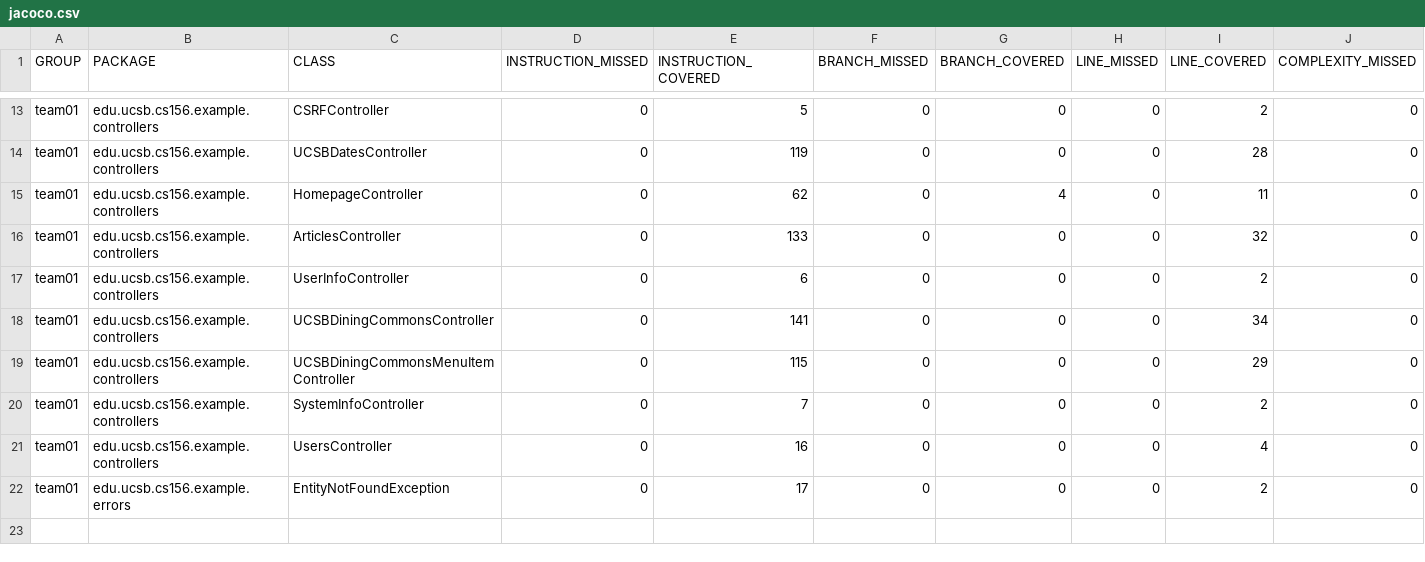
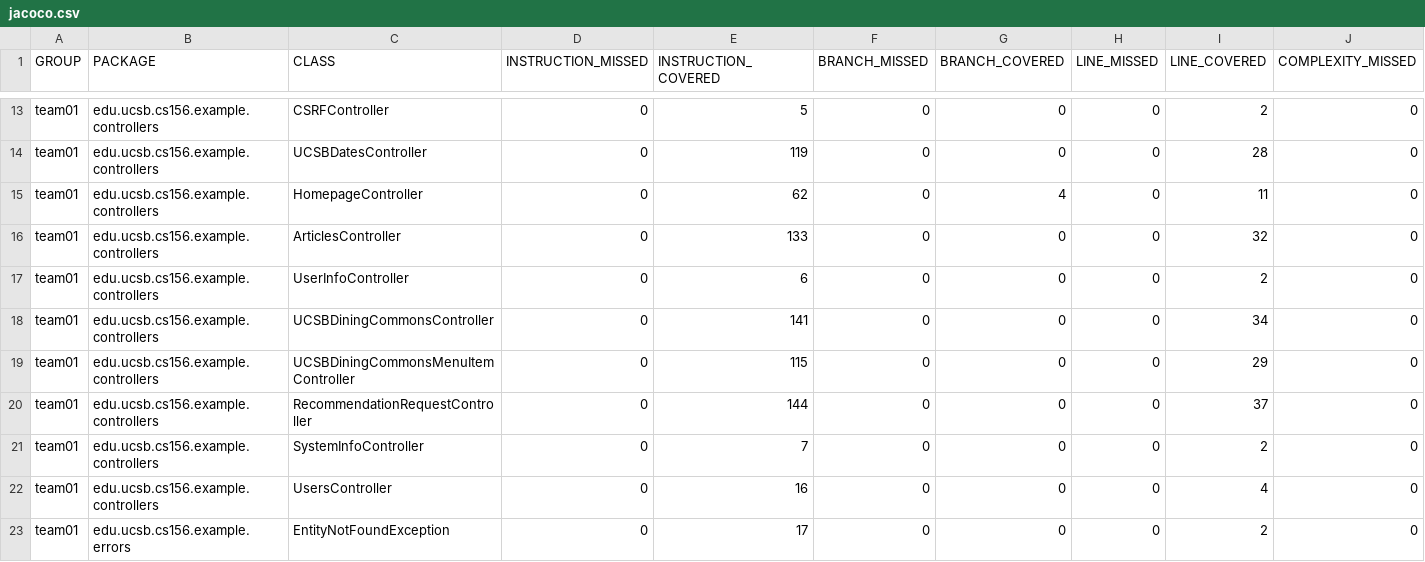
Before and after one commit to ucsb-cs156-f25/team01-f25-13, a CSV file: jacoco/jacoco.csv, drawn as a sheet; only a part is shown, gaps mark what is left out; rows hold the shown columns only; the diff names each change by its address in the sheet, - before the commit and + after, or states it on an @@ line.

Commit message:
Deploying to gh-pages from @ ucsb-cs156-f25/team01-f25-13@ac5afdef6ef07f1bea0086647bbf9c32938cc233 🚀

```diff
--- a/jacoco/jacoco.csv
+++ b/jacoco/jacoco.csv
+row 20: team01 | edu.ucsb.cs156.example.controllers | RecommendationRequestController | 0 | 144 | 0 | 0 | 0 | 37 | 0
```
Also changed, not shown: 7 other files.
